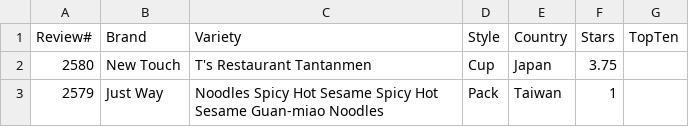
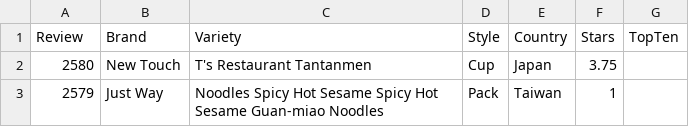
Before and after one commit to DavidVadnais/DatabaseSystems, a CSV file: Data/ramen-ratings.csv, drawn as a sheet; only a part is shown.

Commit message:
Update ramen-ratings.csv

```diff
--- a/Data/ramen-ratings.csv
+++ b/Data/ramen-ratings.csv
@@ -1,2 +1,2 @@
-Review#,Brand,Variety,Style,Country,Stars,TopTen
+Review,Brand,Variety,Style,Country,Stars,TopTen
 2580,New Touch,T's Restaurant Tantanmen ,Cup,Japan,3.75,
```
